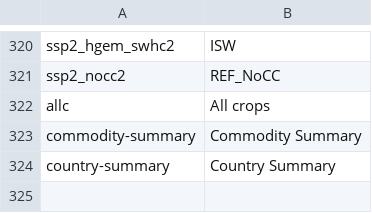
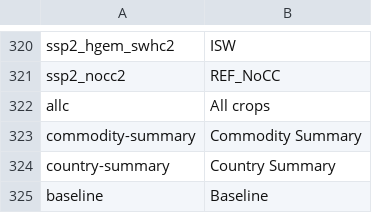
Before and after one commit to IFPRI/impact-model-redux, a CSV file: app/assets/data/translation.csv, drawn as a sheet; only a part is shown, gaps mark what is left out; the diff names each change by its address in the sheet, - before the commit and + after, or states it on an @@ line.

Commit message:
Small corrections to translations and prep

```diff
--- a/app/assets/data/translation.csv
+++ b/app/assets/data/translation.csv
+row 325: baseline | Baseline
```
Also changed, not shown: 1 other file.
